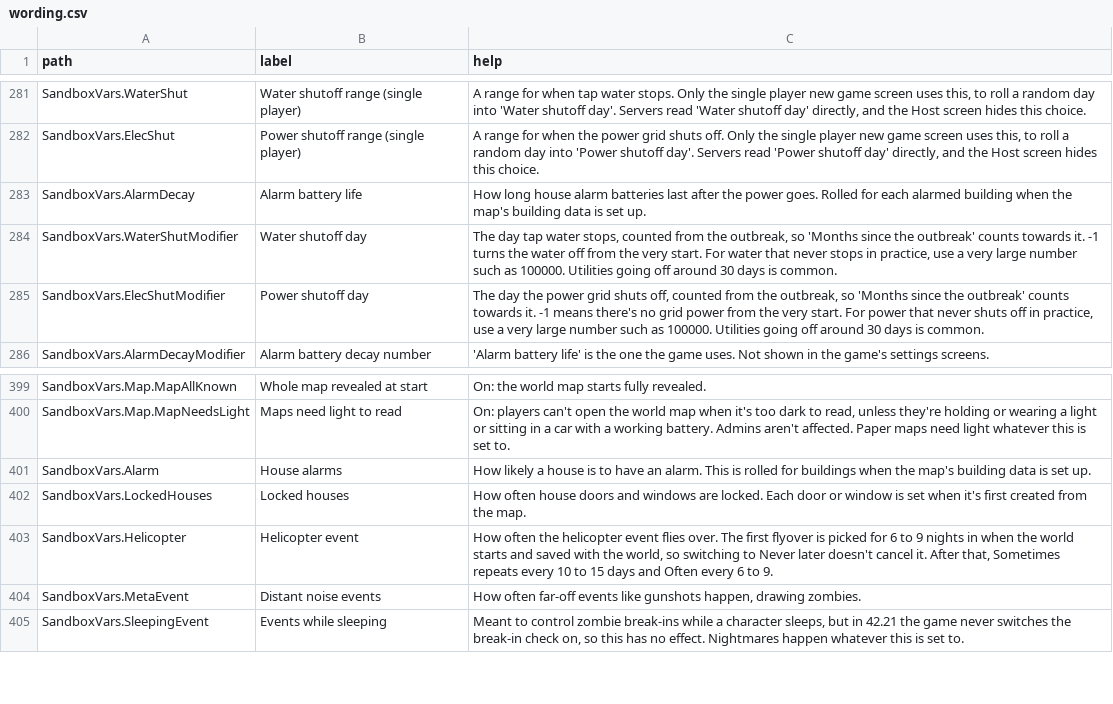
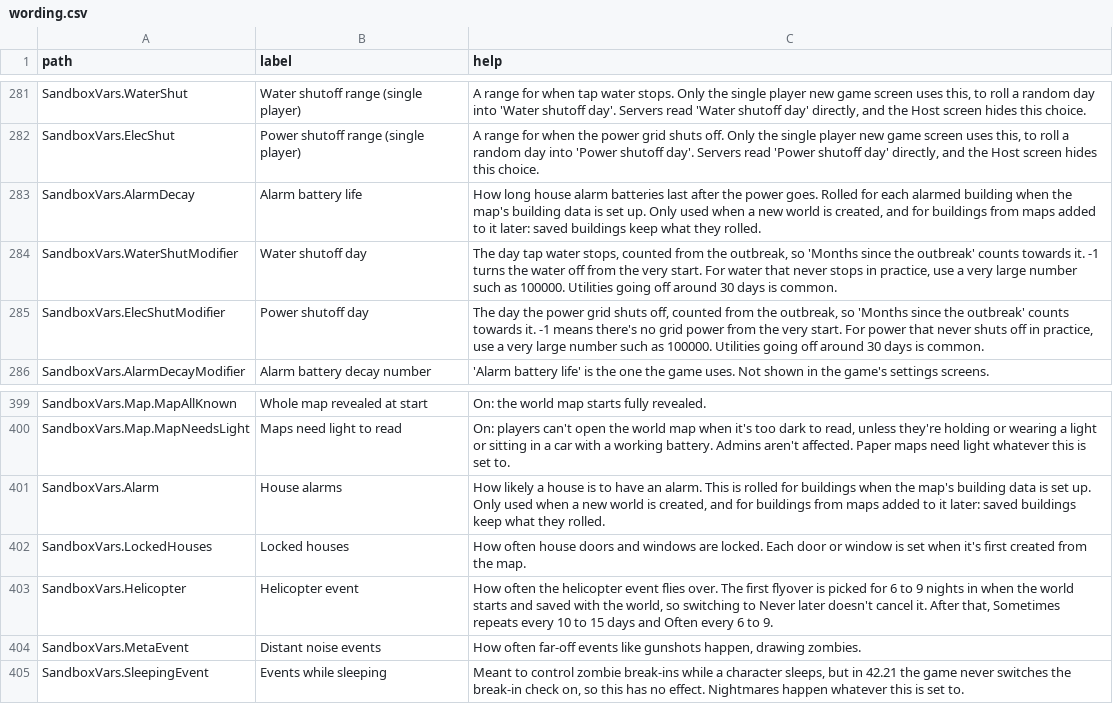
Before and after one commit to pippersgaming/zomboid-amp-template, a CSV file: data/wording.csv, drawn as a sheet; only a part is shown, gaps mark what is left out.

Commit message:
Fixes from a second review
The import guard now reads its own file, so an import file left by an earlier version can't block an AMP change. Admin username help gives the game's admin-prefix and bad words rules. Admin password help is exact about quotes and a trailing backslash. Sandbox help explains the import guard. House alarm help says later maps still use the setting. The mod checker accepts any 42.x folder name like the game. Public name gets the = note. README explains updating from an earlier version.

```diff
--- a/data/wording.csv
+++ b/data/wording.csv
@@ -282,3 +282,3 @@ SandboxVars.WaterShut,Water shutoff range (single player),"A range for when tap
 SandboxVars.ElecShut,Power shutoff range (single player),"A range for when the power grid shuts off. Only the single player new game screen uses this, to roll a random day into 'Power shutoff day'. Servers read 'Power shutoff day' directly, and the Host screen hides this choice."
-SandboxVars.AlarmDecay,Alarm battery life,How long house alarm batteries last after the power goes. Rolled for each alarmed building when the map's building data is set up.
+SandboxVars.AlarmDecay,Alarm battery life,"How long house alarm batteries last after the power goes. Rolled for each alarmed building when the map's building data is set up. Only used when a new world is created, and for buildings from maps added to it later: saved buildings keep what they rolled."
 SandboxVars.WaterShutModifier,Water shutoff day,"The day tap water stops, counted from the outbreak, so 'Months since the outbreak' counts towards it. -1 turns the water off from the very start. For water that never stops in practice, use a very large number such as 100000. Utilities going off around 30 days is common."
@@ -400,3 +400,3 @@ SandboxVars.Map.MapAllKnown,Whole map revealed at start,On: the world map starts
 SandboxVars.Map.MapNeedsLight,Maps need light to read,"On: players can't open the world map when it's too dark to read, unless they're holding or wearing a light or sitting in a car with a working battery. Admins aren't affected. Paper maps need light whatever this is set to."
-SandboxVars.Alarm,House alarms,How likely a house is to have an alarm. This is rolled for buildings when the map's building data is set up.
+SandboxVars.Alarm,House alarms,"How likely a house is to have an alarm. This is rolled for buildings when the map's building data is set up. Only used when a new world is created, and for buildings from maps added to it later: saved buildings keep what they rolled."
 SandboxVars.LockedHouses,Locked houses,How often house doors and windows are locked. Each door or window is set when it's first created from the map.
```
Also changed, not shown: 6 other files.
